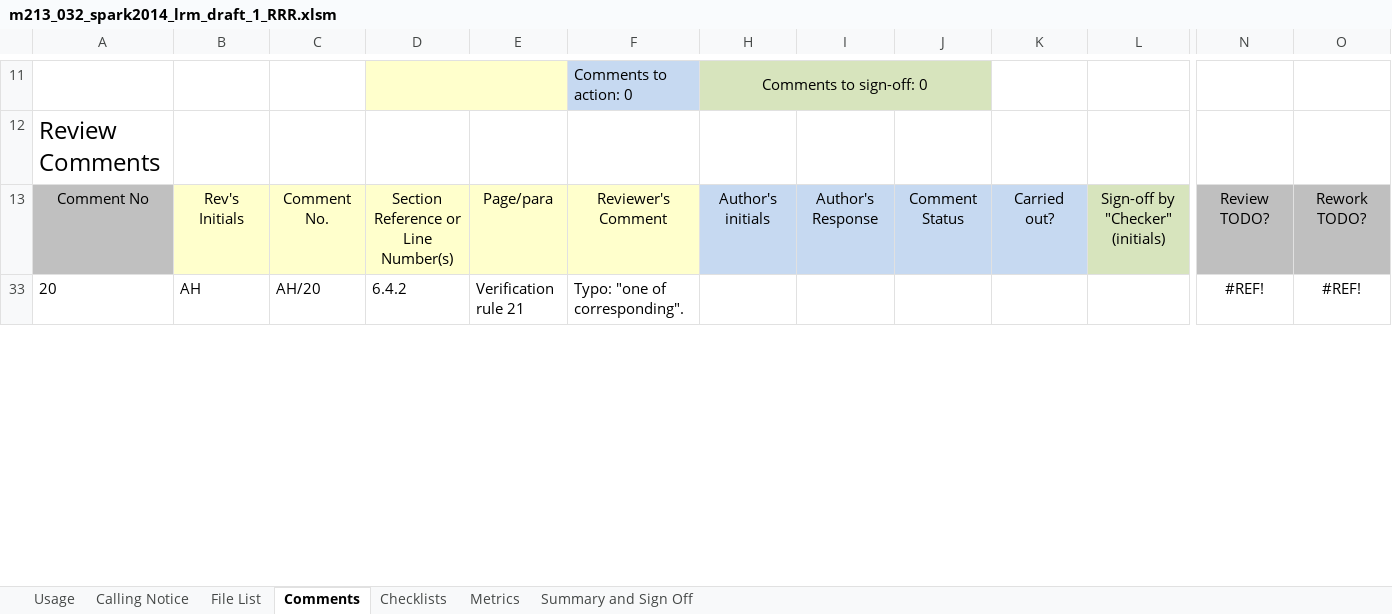
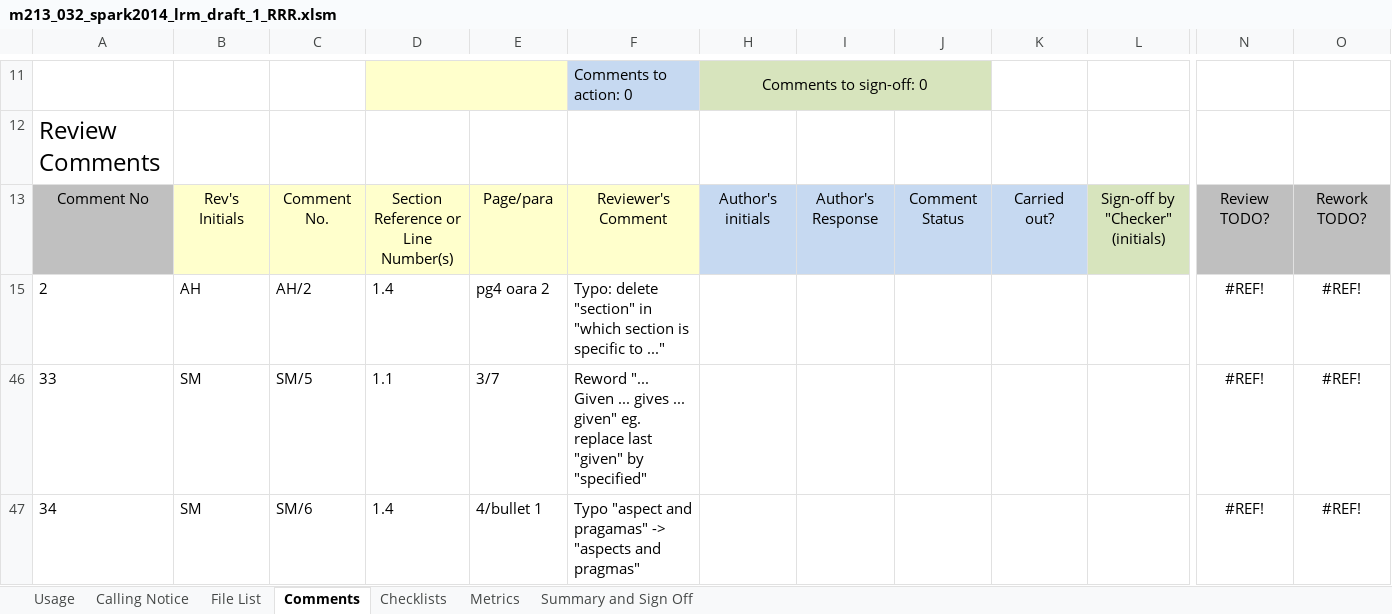
Before and after one commit to AdaCore/spark2014, an Excel workbook: lrm/review/draft_1_13022013/m213_032_spark2014_lrm_draft_1_RRR.xlsm, sheet Comments, drawn as a sheet; only a part is shown, gaps mark what is left out; values as stored, in another font and other column widths than the file's, no borders; conditional formats not drawn; addresses are those after the commit; rows hold the shown columns only; the diff covers the shown part only; the diff names each change by its address in the sheet, - before the commit and + after, or states it on an @@ line.

Commit message:
Ticket: [M213-032] Description: Added comment responses to RRR.

```diff
--- a/lrm/review/draft_1_13022013/m213_032_spark2014_lrm_draft_1_RRR.xlsm (sheet Comments)
+++ b/lrm/review/draft_1_13022013/m213_032_spark2014_lrm_draft_1_RRR.xlsm (sheet Comments)
-A15: 20
+A15: 2
-C15: AH/20
+C15: AH/2
-D15: 6.4.2
+D15: 1.4
-E15: Verification rule 21
+E15: pg4 oara 2
-F15: Typo: "one of corresponding".
+F15: Typo: delete "section" in "which section is specific to ..."
@@ row 46 unhidden: 33 | SM | SM/5 | 1.1 | 3/7 | Reword "... Given ... gives ... given" eg. replace last "given" by "specified" |  |  |  |  |  | #REF! | #REF! @@
@@ row 47 unhidden: 34 | SM | SM/6 | 1.4 | 4/bullet 1 | Typo "aspect and pragamas" -> "aspects and pragmas" |  |  |  |  |  | #REF! | #REF! @@
```
Also changed, not shown: 1 removed row, 6 hidden or unhidden rows and 5 edited cells elsewhere in this sheet, sheet Metrics, sheet Summary and Sign Off, formulas that keep their value, hidden cells.
